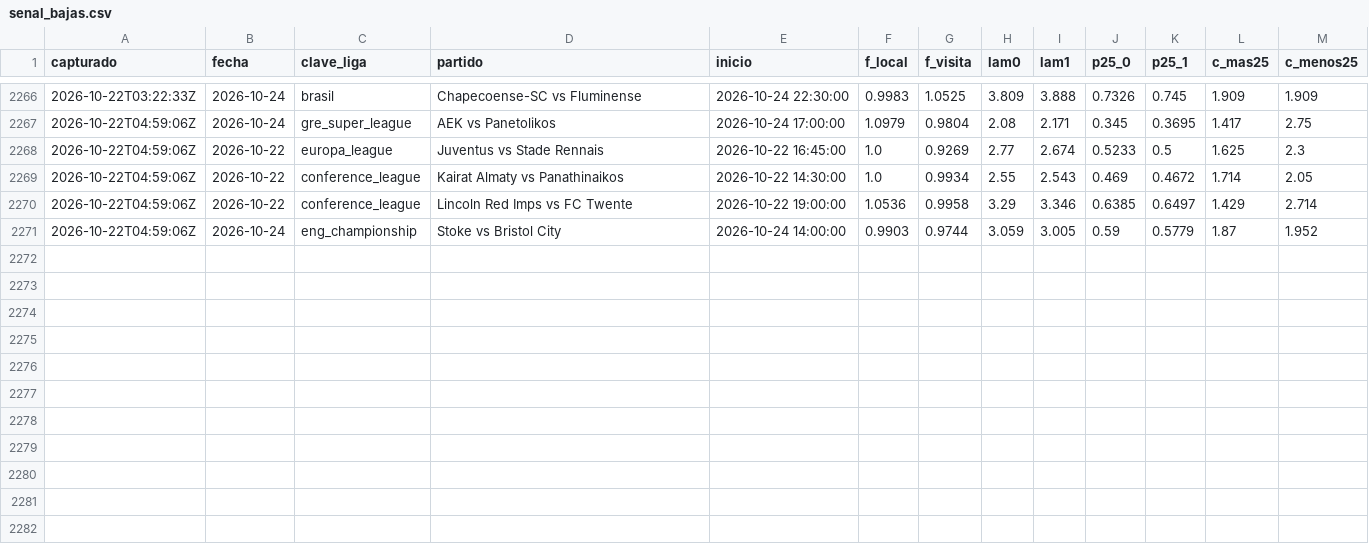
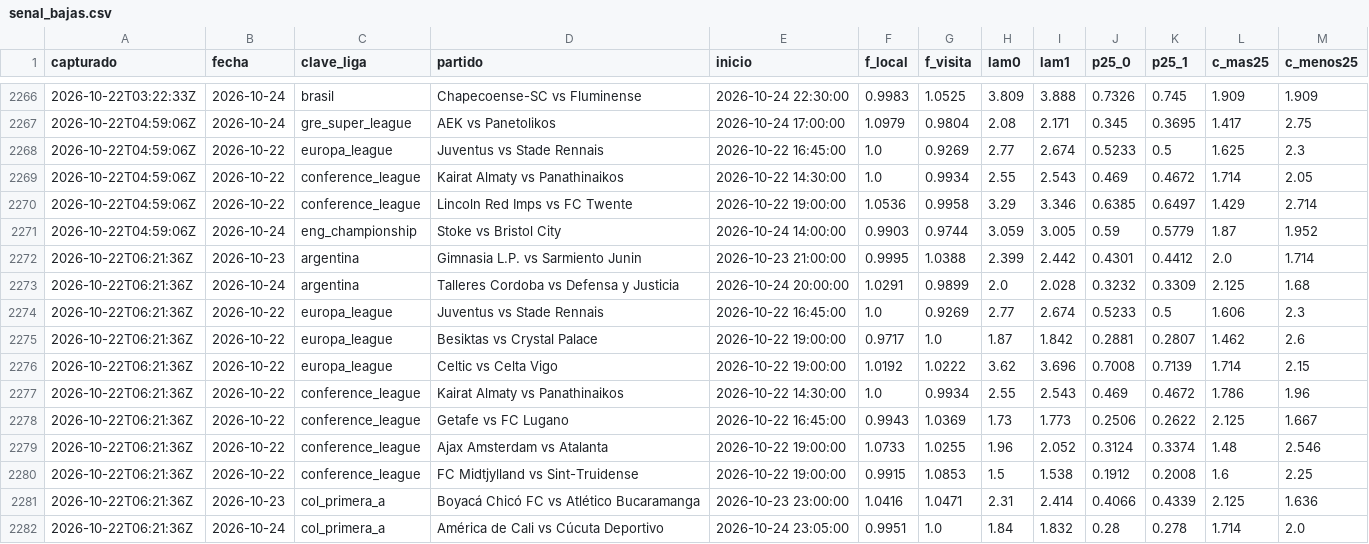
Before and after one commit to HectorMontiel/mundial-2026-predictor, a CSV file: senal_bajas.csv, drawn as a sheet; only a part is shown, gaps mark what is left out; the diff names each change by its address in the sheet, - before the commit and + after, or states it on an @@ line.

```diff
--- a/senal_bajas.csv
+++ b/senal_bajas.csv
+row 2272: 2026-10-22T06:21:36Z | 2026-10-23 | argentina | Gimnasia L.P. vs Sarmiento Junin | 2026-10-23 21:00:00 | 0.9995 | 1.0388 | 2.399 | 2.442 | 0.4301 | 0.4412 | 2.0 | 1.714
+row 2273: 2026-10-22T06:21:36Z | 2026-10-24 | argentina | Talleres Cordoba vs Defensa y Justicia | 2026-10-24 20:00:00 | 1.0291 | 0.9899 | 2.0 | 2.028 | 0.3232 | 0.3309 | 2.125 | 1.68
+row 2274: 2026-10-22T06:21:36Z | 2026-10-22 | europa_league | Juventus vs Stade Rennais | 2026-10-22 16:45:00 | 1.0 | 0.9269 | 2.77 | 2.674 | 0.5233 | 0.5 | 1.606 | 2.3
+row 2275: 2026-10-22T06:21:36Z | 2026-10-22 | europa_league | Besiktas vs Crystal Palace | 2026-10-22 19:00:00 | 0.9717 | 1.0 | 1.87 | 1.842 | 0.2881 | 0.2807 | 1.462 | 2.6
+row 2276: 2026-10-22T06:21:36Z | 2026-10-22 | europa_league | Celtic vs Celta Vigo | 2026-10-22 19:00:00 | 1.0192 | 1.0222 | 3.62 | 3.696 | 0.7008 | 0.7139 | 1.714 | 2.15
+row 2277: 2026-10-22T06:21:36Z | 2026-10-22 | conference_league | Kairat Almaty vs Panathinaikos | 2026-10-22 14:30:00 | 1.0 | 0.9934 | 2.55 | 2.543 | 0.469 | 0.4672 | 1.786 | 1.96
+row 2278: 2026-10-22T06:21:36Z | 2026-10-22 | conference_league | Getafe vs FC Lugano | 2026-10-22 16:45:00 | 0.9943 | 1.0369 | 1.73 | 1.773 | 0.2506 | 0.2622 | 2.125 | 1.667
+row 2279: 2026-10-22T06:21:36Z | 2026-10-22 | conference_league | Ajax Amsterdam vs Atalanta | 2026-10-22 19:00:00 | 1.0733 | 1.0255 | 1.96 | 2.052 | 0.3124 | 0.3374 | 1.48 | 2.546
+row 2280: 2026-10-22T06:21:36Z | 2026-10-22 | conference_league | FC Midtjylland vs Sint-Truidense | 2026-10-22 19:00:00 | 0.9915 | 1.0853 | 1.5 | 1.538 | 0.1912 | 0.2008 | 1.6 | 2.25
+row 2281: 2026-10-22T06:21:36Z | 2026-10-23 | col_primera_a | Boyacá Chicó FC vs Atlético Bucaramanga | 2026-10-23 23:00:00 | 1.0416 | 1.0471 | 2.31 | 2.414 | 0.4066 | 0.4339 | 2.125 | 1.636
+row 2282: 2026-10-22T06:21:36Z | 2026-10-24 | col_primera_a | América de Cali vs Cúcuta Deportivo | 2026-10-24 23:05:00 | 0.9951 | 1.0 | 1.84 | 1.832 | 0.28 | 0.278 | 1.714 | 2.0
```
Also changed, not shown: analisis_seguimiento.csv, arriesgadas_seguimiento.csv, 24 other files.
